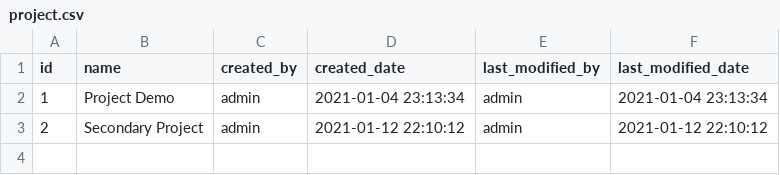
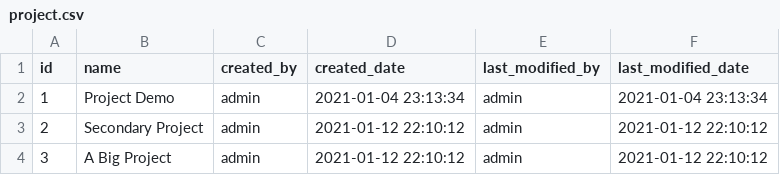
Before and after one commit to cristibp/localizeus-core, a CSV file: src/main/resources/config/liquibase/tenant/changelog/fake-data/project.csv, drawn as a sheet; the diff names each change by its address in the sheet, - before the commit and + after, or states it on an @@ line.

Commit message:
add big project with 4997 keys included and 4 translations for 4 languages

```diff
--- a/src/main/resources/config/liquibase/tenant/changelog/fake-data/project.csv
+++ b/src/main/resources/config/liquibase/tenant/changelog/fake-data/project.csv
+row 4: 3 | A Big Project | admin | 2021-01-12 22:10:12 | admin | 2021-01-12 22:10:12
```
Also changed, not shown: 11 other files.
